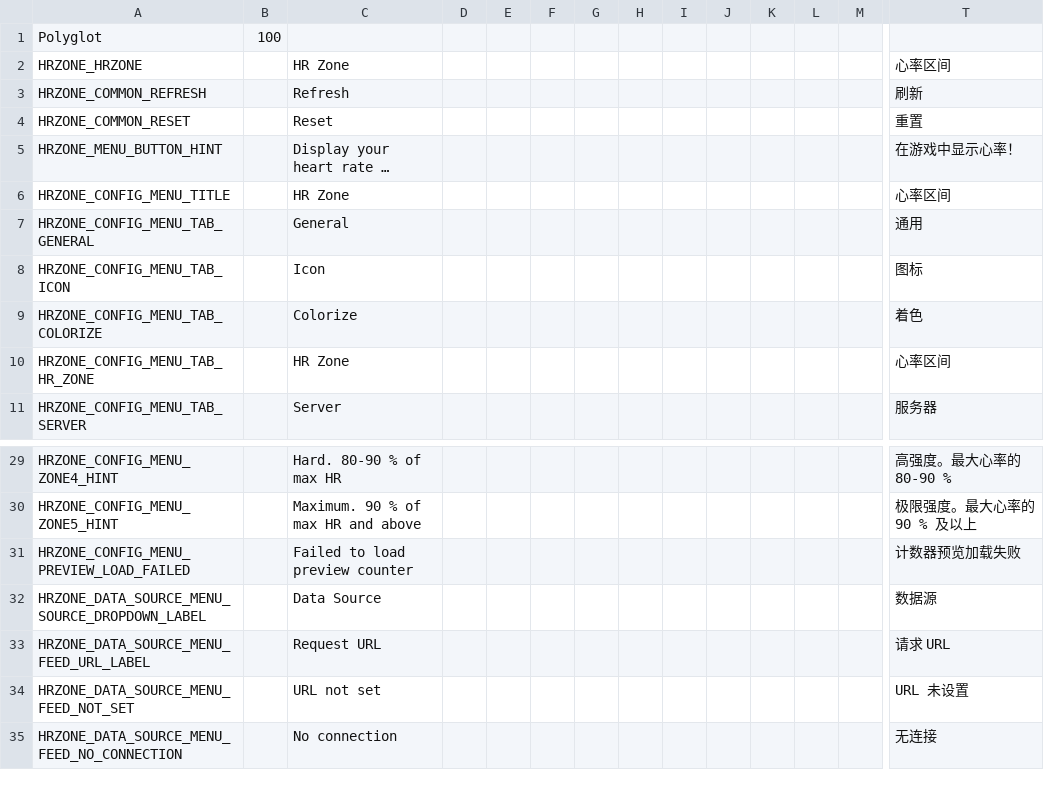
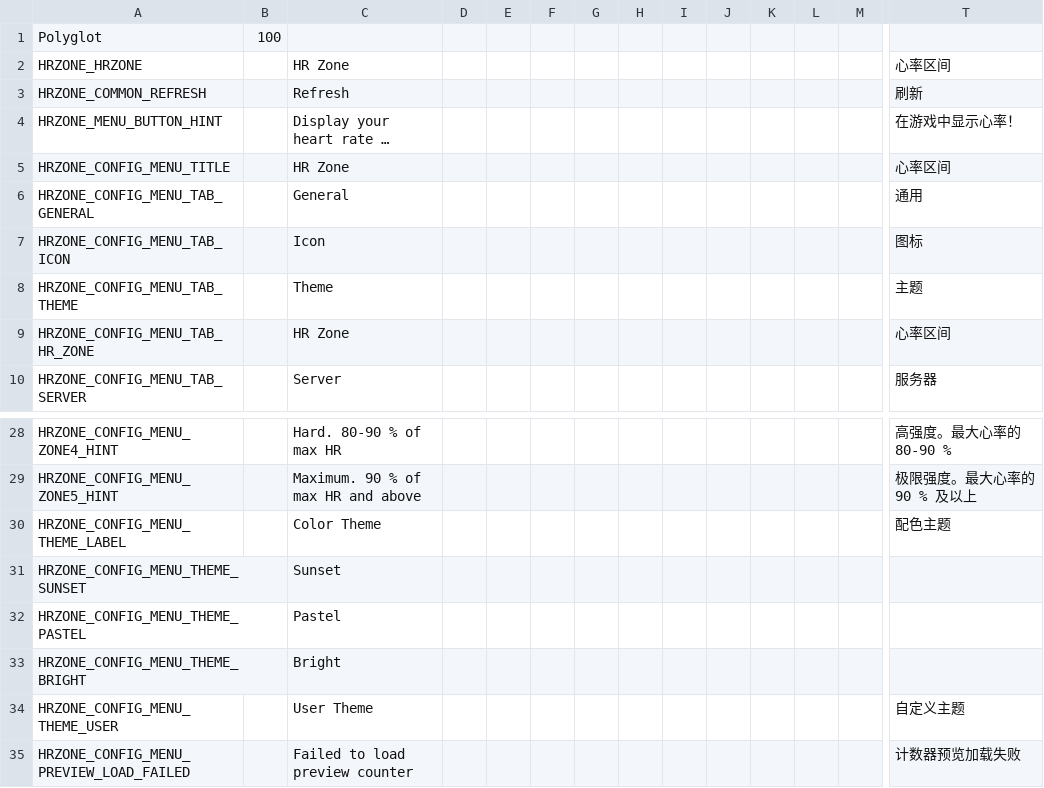
Before and after one commit to GxocT/HRZone, a CSV file: HRZone/Resources/Localization.csv, drawn as a sheet; only a part is shown, gaps mark what is left out; the shorter side is filled out with more unchanged rows; long unchanged cells end in …; removed rows and columns are numbered as before the commit, all else as after; rows hold the shown columns only; the diff names each change by its address in the sheet, - before the commit and + after, or states it on an @@ line.

Commit message:
themes: add the persisted zone color themes and the Theme tab re-layout - new ColorThemeUtils preset table (Sunset 9C8F8C/7FA6C4/93C08A/F0A35E/E76A5E, Pastel 9AA3AF/7FB6DD/86CBA6/F0CB74/EE8F7A, Bright 909090/2FA0FF/00FF00/FFFF00/FF0000) with byte-level compare helper; PluginConfig gains ColorTheme (default Sunset) and the five UserThemeZone*Color slot fields; MainConfigMenu applies a theme as a batch zone-color write under a guard and captures a manual edit into the slot via the five selector setters, reconciling preset-keyed legacy configs to User Theme once on first settings open; the dropdown-list-setting picker sits above the zone rows; the Colorize tab becomes Theme (en Theme, zh 主题), loses its five Reset buttons (presets replace them) and its cycling preview - the Server live feed indicator is now the only settings-screen counter preview and HRZonePreview.cs is deleted; manifest version 0.2.0 opens the release line

```diff
--- a/HRZone/Resources/Localization.csv
+++ b/HRZone/Resources/Localization.csv
-row 4: HRZONE_COMMON_RESET |  | Reset |  |  |  |  |  |  |  |  |  |  | 重置
-row 9: HRZONE_CONFIG_MENU_TAB_COLORIZE |  | Colorize |  |  |  |  |  |  |  |  |  |  | 着色
+row 8: HRZONE_CONFIG_MENU_TAB_THEME |  | Theme |  |  |  |  |  |  |  |  |  |  | 主题
+row 30: HRZONE_CONFIG_MENU_THEME_LABEL |  | Color Theme |  |  |  |  |  |  |  |  |  |  | 配色主题
+row 31: HRZONE_CONFIG_MENU_THEME_SUNSET |  | Sunset
+row 32: HRZONE_CONFIG_MENU_THEME_PASTEL |  | Pastel
+row 33: HRZONE_CONFIG_MENU_THEME_BRIGHT |  | Bright
+row 34: HRZONE_CONFIG_MENU_THEME_USER |  | User Theme |  |  |  |  |  |  |  |  |  |  | 自定义主题
```
Also changed, not shown: 6 other files.
